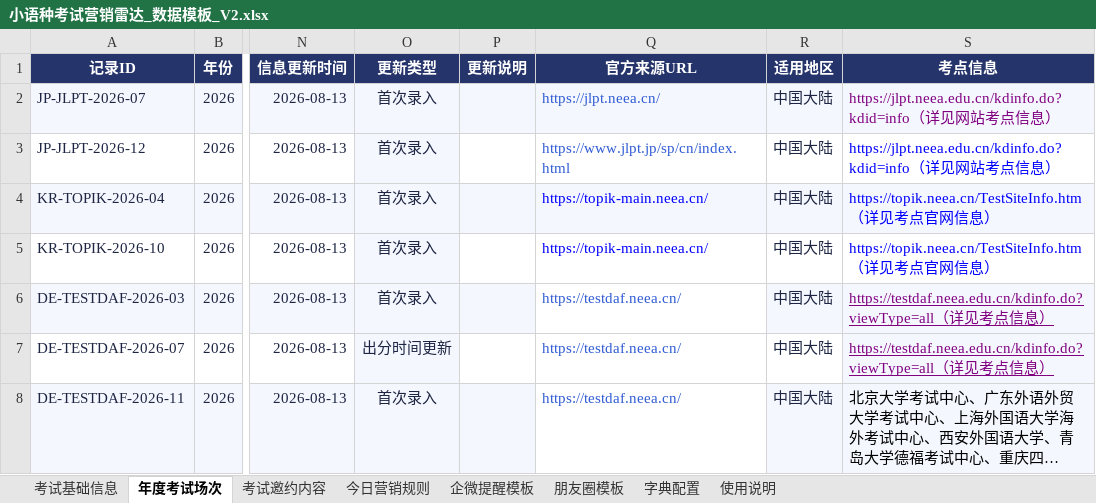
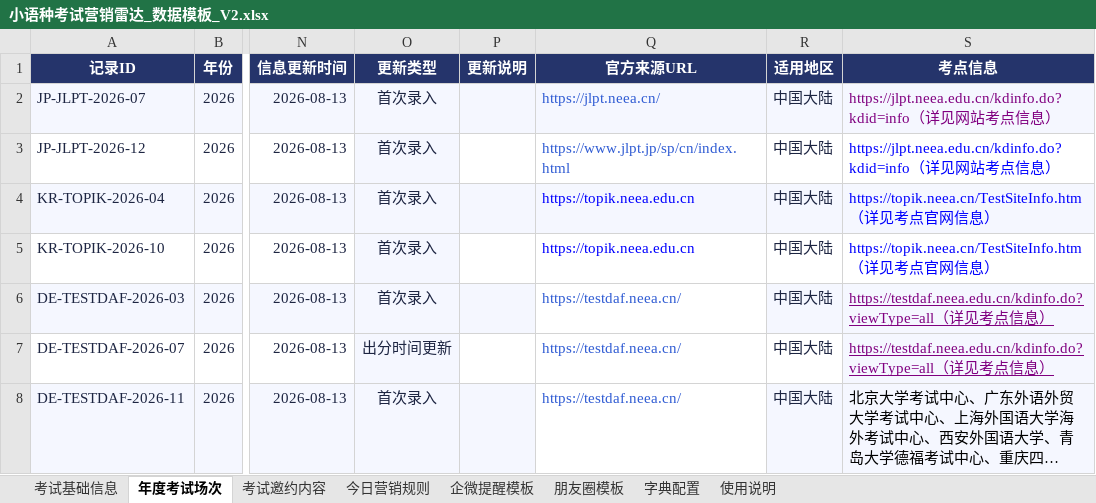
Before and after one commit to shinywaycui/exam-radar, an Excel workbook: 小语种考试营销雷达_数据模板_V2.xlsx, sheet 年度考试场次, drawn as a sheet; only a part is shown, gaps mark what is left out; long unchanged cells end in …; values as stored, in another font and other column widths than the file's, no borders; the diff names each change by its address in the sheet, - before the commit and + after, or states it on an @@ line.

```diff
--- a/小语种考试营销雷达_数据模板_V2.xlsx (sheet 年度考试场次)
+++ b/小语种考试营销雷达_数据模板_V2.xlsx (sheet 年度考试场次)
-Q4:Q5 (官方来源URL): https://topik-main.neea.cn/
+Q4:Q5 (官方来源URL): https://topik.neea.edu.cn
```
Also changed, not shown: sheet 考试基础信息, 1 other file.
